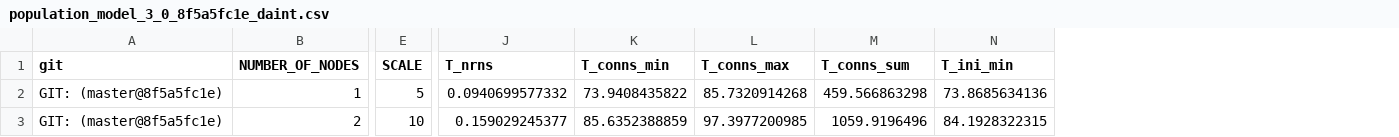
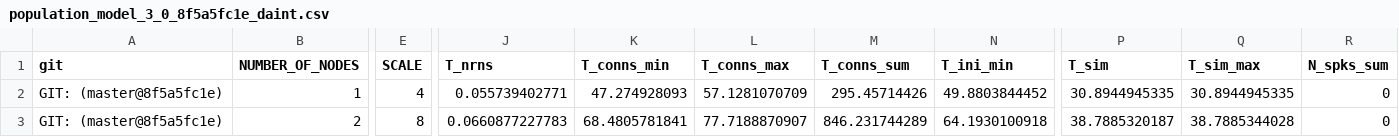
Before and after one commit to INM-6/beNNch, a CSV file: results/NEST_3_0_benchmark_results/results/population_model_3_0_8f5a5fc1e_daint.csv, drawn as a sheet; only a part is shown, gaps mark what is left out; the diff covers the shown part only; the diff names each change by its address in the sheet, - before the commit and + after, or states it on an @@ line.

Commit message:
first rng results

```diff
--- a/results/NEST_3_0_benchmark_results/results/population_model_3_0_8f5a5fc1e_daint.csv
+++ b/results/NEST_3_0_benchmark_results/results/population_model_3_0_8f5a5fc1e_daint.csv
+column P (T_sim), rows 2-3: 30.8944945335 | 38.7885320187
+column Q (T_sim_max), rows 2-3: 30.8944945335 | 38.7885344028
+column R (N_spks_sum), rows 2-3: 0 | 0
-E2 (SCALE): 5
+E2 (SCALE): 4
-J2 (T_nrns): 0.0940699577332
+J2 (T_nrns): 0.055739402771
-K2 (T_conns_min): 73.9408435822
+K2 (T_conns_min): 47.274928093
-L2 (T_conns_max): 85.7320914268
+L2 (T_conns_max): 57.1281070709
-M2 (T_conns_sum): 459.566863298
+M2 (T_conns_sum): 295.45714426
-N2 (T_ini_min): 73.8685634136
+N2 (T_ini_min): 49.8803844452
-E3 (SCALE): 10
+E3 (SCALE): 8
-J3 (T_nrns): 0.159029245377
+J3 (T_nrns): 0.0660877227783
-K3 (T_conns_min): 85.6352388859
+K3 (T_conns_min): 68.4805781841
-L3 (T_conns_max): 97.3977200985
+L3 (T_conns_max): 77.7188870907
-M3 (T_conns_sum): 1059.9196496
+M3 (T_conns_sum): 846.231744289
-N3 (T_ini_min): 84.1928322315
+N3 (T_ini_min): 64.1930100918
```
Also changed, not shown: 78 edited cells elsewhere in this file, results/NEST_3_0_benchmark_results/results/rng/population_model_rng_9443a8907_daint.csv, 5 other files.
